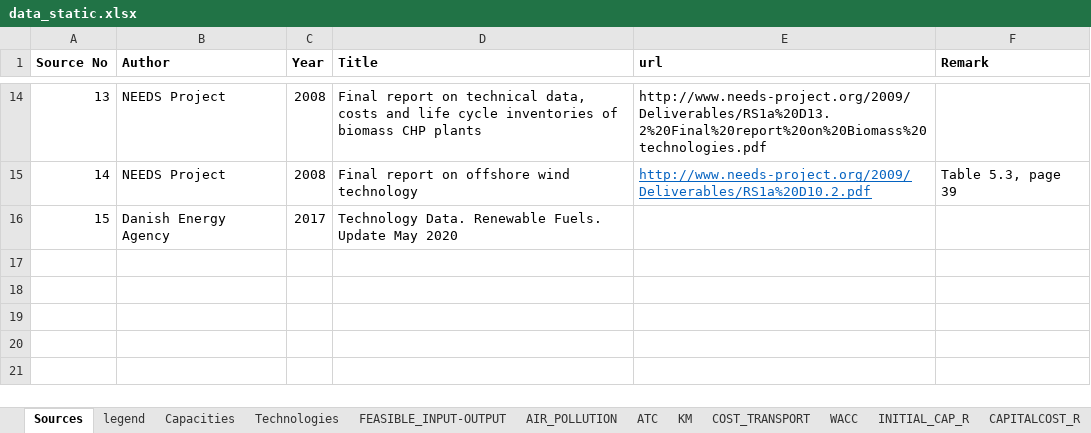
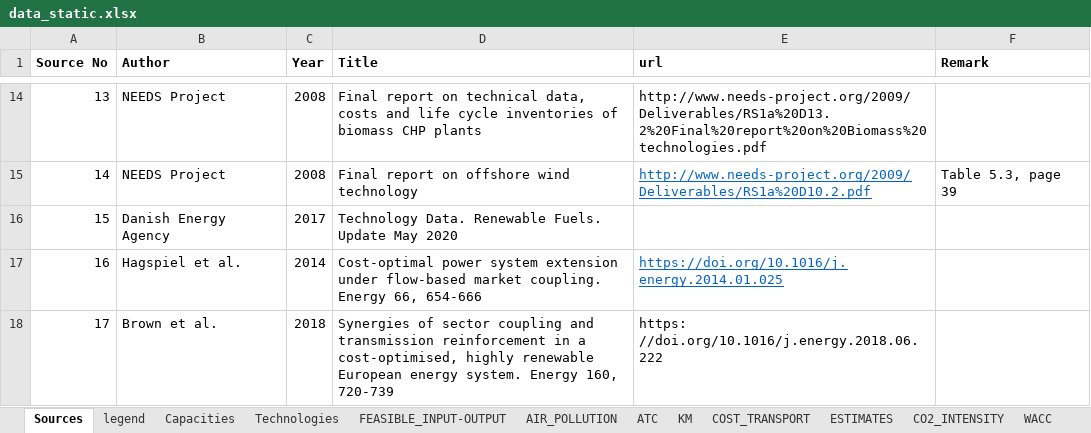
Before and after one commit to inwe-boku/medea, an Excel workbook: data/processed/data_static.xlsx, sheet Sources, drawn as a sheet; only a part is shown, gaps mark what is left out; values as stored, in another font and other column widths than the file's, no borders; ↵ is a line break in a cell; the diff names each change by its address in the sheet, - before the commit and + after, or states it on an @@ line.

```diff
--- a/data/processed/data_static.xlsx (sheet Sources)
+++ b/data/processed/data_static.xlsx (sheet Sources)
+sheet tab: ESTIMATES
+sheet tab: CO2_INTENSITY
+row 17: 16 | Hagspiel et al. | 2014 | Cost-optimal power system extension under flow-based market coupling. Energy 66, 654-666 | https://doi.org/10.1016/j. ↵ energy.2014.01.025
+row 18: 17 | Brown et al. | 2018 | Synergies of sector coupling and transmission reinforcement in a cost-optimised, highly renewable European energy system. Energy 160, 720-739 | https: //doi.org/10.1016/j.energy.2018.06.222
```
Also changed, not shown: sheet Technologies, sheet COST_TRANSPORT, sheet AIR_POLLUTION, formulas that keep their value, 3 other files.
